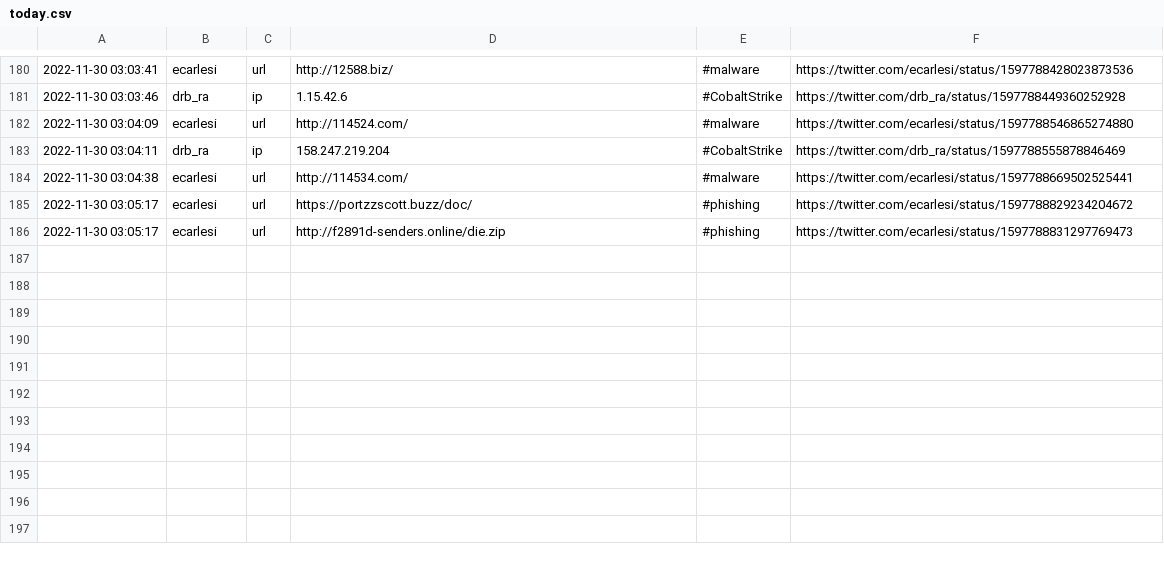
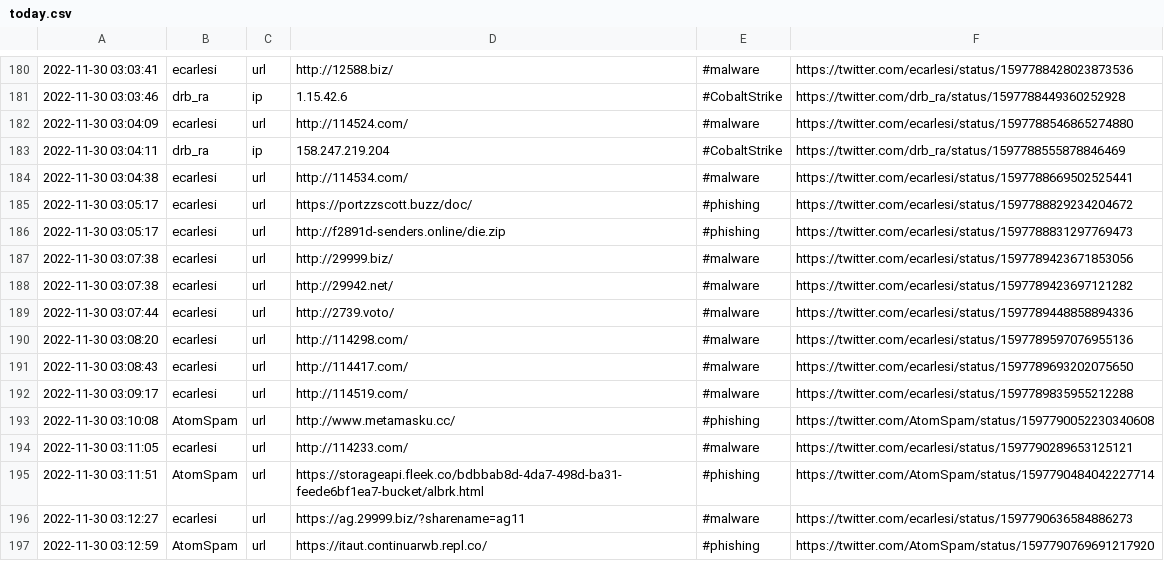
Before and after one commit to nankopeter/TweetFeed, a CSV file: today.csv, drawn as a sheet; only a part is shown, gaps mark what is left out.

```diff
--- a/today.csv
+++ b/today.csv
@@ -186 +186,12 @@
 2022-11-30 03:05:17,ecarlesi,url,http://f2891d-senders.online/die.zip,#phishing,https://twitter.com/ecarlesi/status/1597788831297769473
+2022-11-30 03:07:38,ecarlesi,url,http://29999.biz/,#malware,https://twitter.com/ecarlesi/status/1597789423671853056
+2022-11-30 03:07:38,ecarlesi,url,http://29942.net/,#malware,https://twitter.com/ecarlesi/status/1597789423697121282
+2022-11-30 03:07:44,ecarlesi,url,http://2739.voto/,#malware,https://twitter.com/ecarlesi/status/1597789448858894336
+2022-11-30 03:08:20,ecarlesi,url,http://114298.com/,#malware,https://twitter.com/ecarlesi/status/1597789597076955136
+2022-11-30 03:08:43,ecarlesi,url,http://114417.com/,#malware,https://twitter.com/ecarlesi/status/1597789693202075650
+2022-11-30 03:09:17,ecarlesi,url,http://114519.com/,#malware,https://twitter.com/ecarlesi/status/1597789835955212288
+2022-11-30 03:10:08,AtomSpam,url,http://www.metamasku.cc/,#phishing,https://twitter.com/AtomSpam/status/1597790052230340608
+2022-11-30 03:11:05,ecarlesi,url,http://114233.com/,#malware,https://twitter.com/ecarlesi/status/1597790289653125121
+2022-11-30 03:11:51,AtomSpam,url,https://storageapi.fleek.co/bdbbab8d-4da7-498d-ba31-feede6bf1ea7-bucket/albrk.html,#phishing,https://twitter.com/AtomSpam/status/1597790484042227714
+2022-11-30 03:12:27,ecarlesi,url,https://ag.29999.biz/?sharename=ag11,#malware,https://twitter.com/ecarlesi/status/1597790636584886273
+2022-11-30 03:12:59,AtomSpam,url,https://itaut.continuarwb.repl.co/,#phishing,https://twitter.com/AtomSpam/status/1597790769691217920
```
Also changed, not shown: 202211/20221130.csv, 3 other files.
